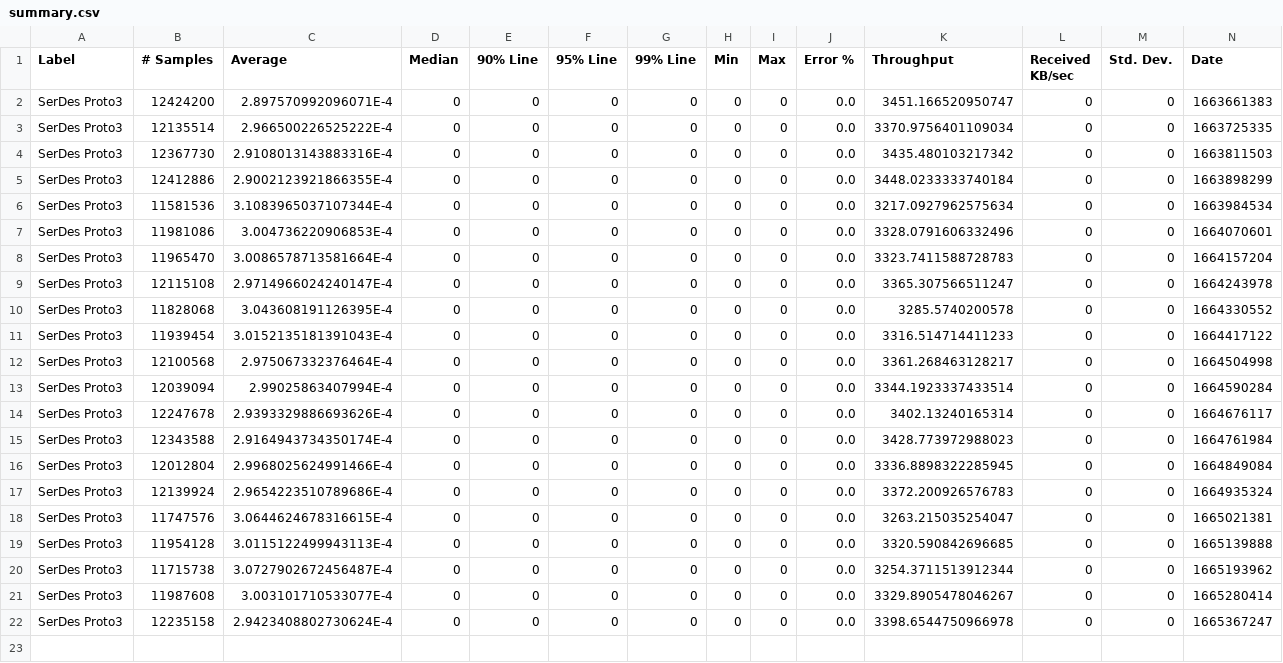
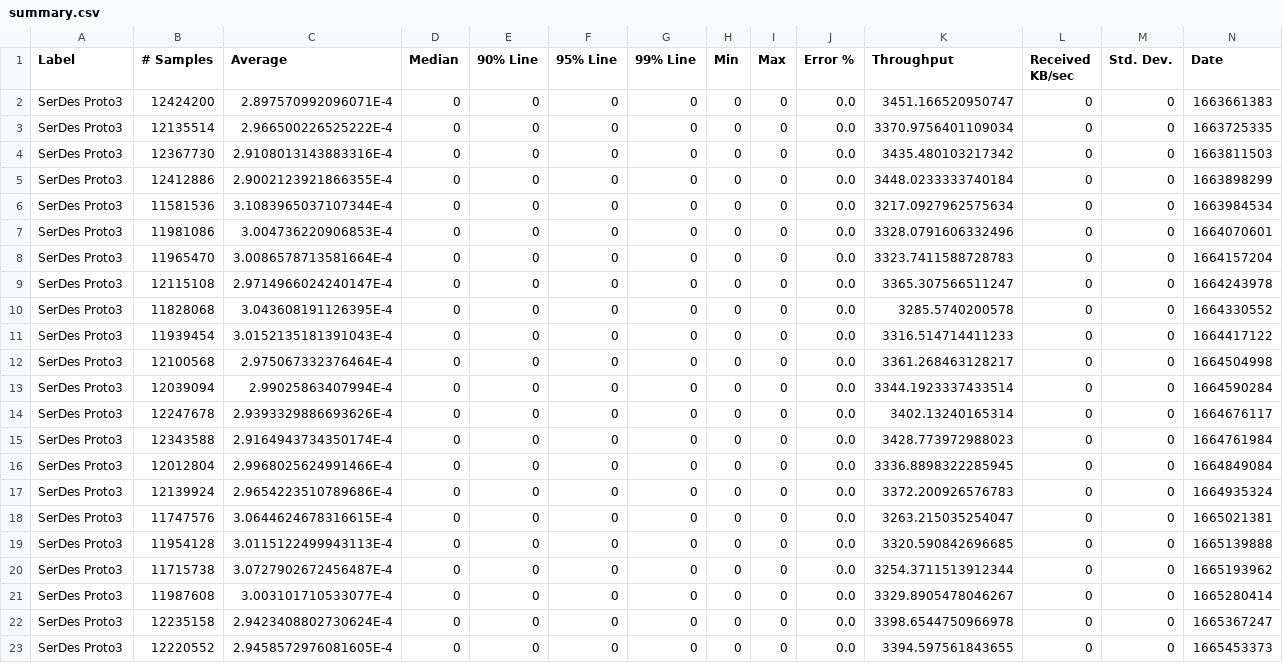
Before and after one commit to ballerina-platform/module-ballerina-serdes, a CSV file: load-tests/proto3_test/results/summary.csv, drawn as a sheet; only a part is shown; rows hold the shown columns only; the diff names each change by its address in the sheet, - before the commit and + after, or states it on an @@ line.

Commit message:
Update proto3_test test results on Tue Oct 11 02:10:01 UTC 2022

```diff
--- a/load-tests/proto3_test/results/summary.csv
+++ b/load-tests/proto3_test/results/summary.csv
+row 23: SerDes Proto3 | 12220552 | 2.9458572976081605E-4 | 0 | 0 | 0 | 0 | 0 | 0 | 0.0 | 3394.597561843655 | 0 | 0 | 1665453373
```
